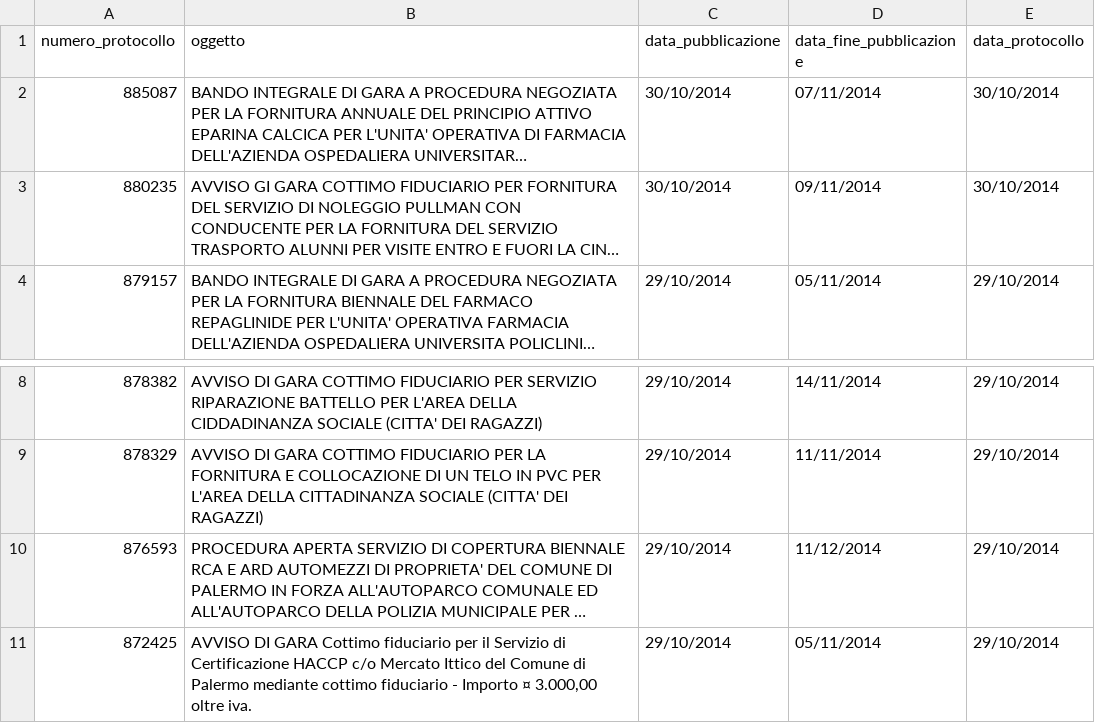
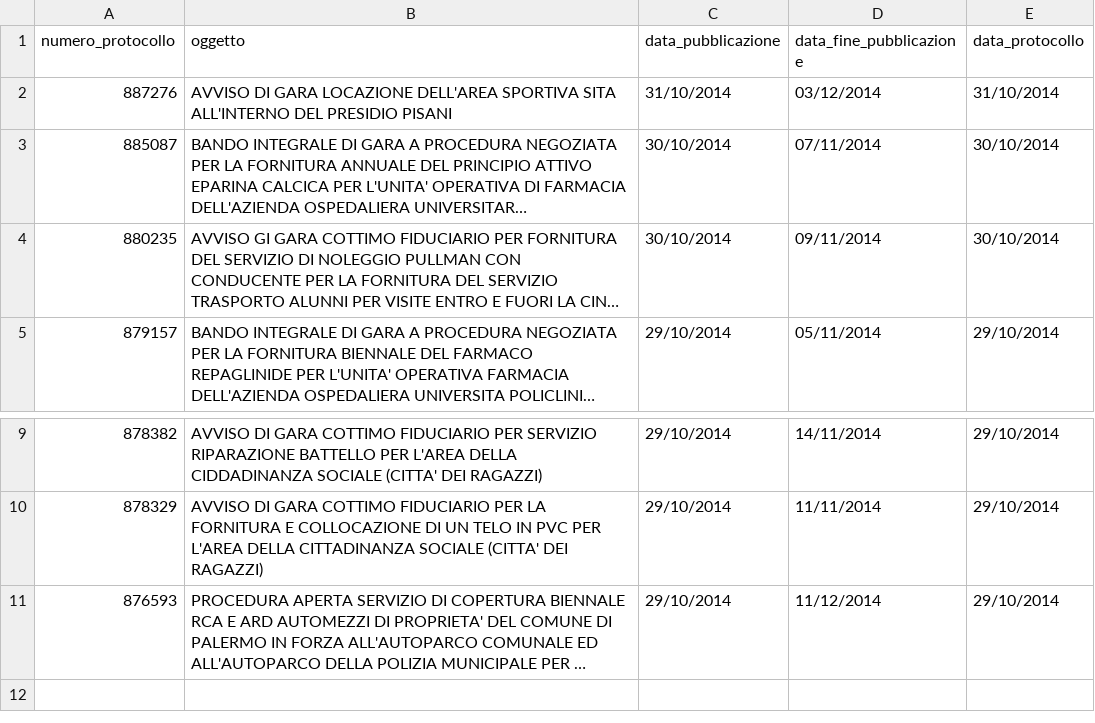
Before and after one commit to aborruso/albopretoriopa, a CSV file: avvisi_gara.csv, drawn as a sheet; only a part is shown, gaps mark what is left out; long unchanged cells end in …; removed rows and columns are numbered as before the commit, all else as after; the diff names each change by its address in the sheet, - before the commit and + after, or states it on an @@ line.

Commit message:
update

```diff
--- a/avvisi_gara.csv
+++ b/avvisi_gara.csv
+row 2: 887276 | AVVISO DI GARA LOCAZIONE DELL'AREA SPORTIVA SITA ALL'INTERNO DEL PRESIDIO PISANI | 31/10/2014 | 03/12/2014 | 31/10/2014
-row 11: 872425 | AVVISO DI GARA Cottimo fiduciario per il Servizio di Certificazione HACCP c/o Mercato Ittico del Comune di Palermo mediante cottimo fiduciario - Importo ¤ 3.000,00 oltre iva. | 29/10/2014 | 05/11/2014 | 29/10/2014
```
